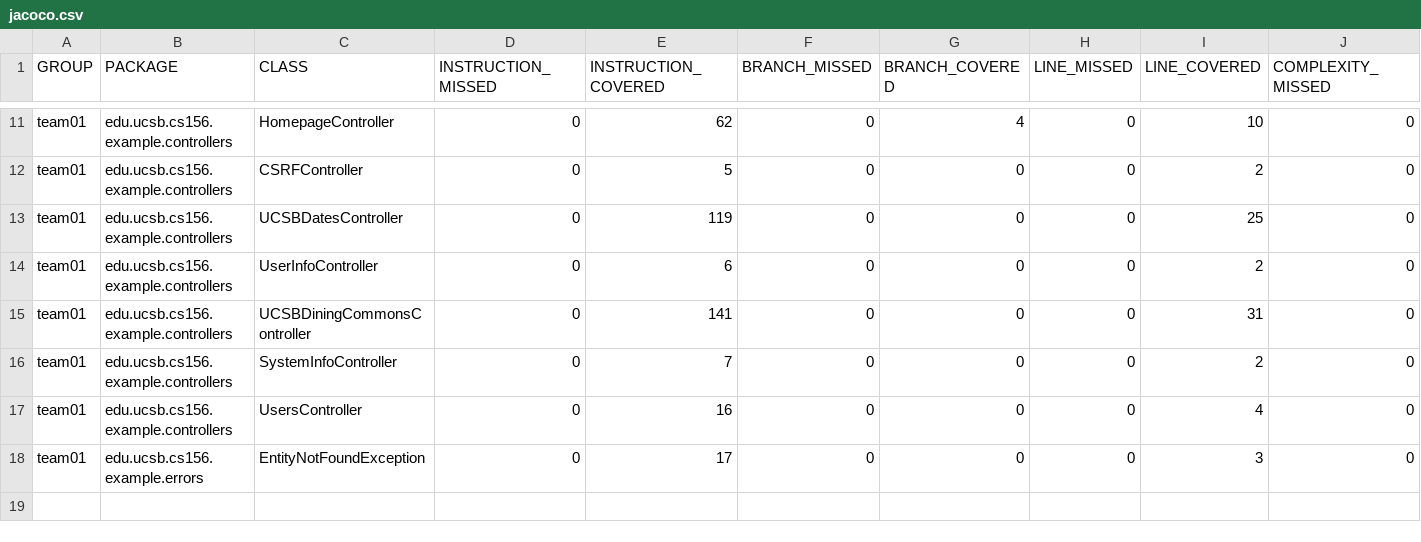
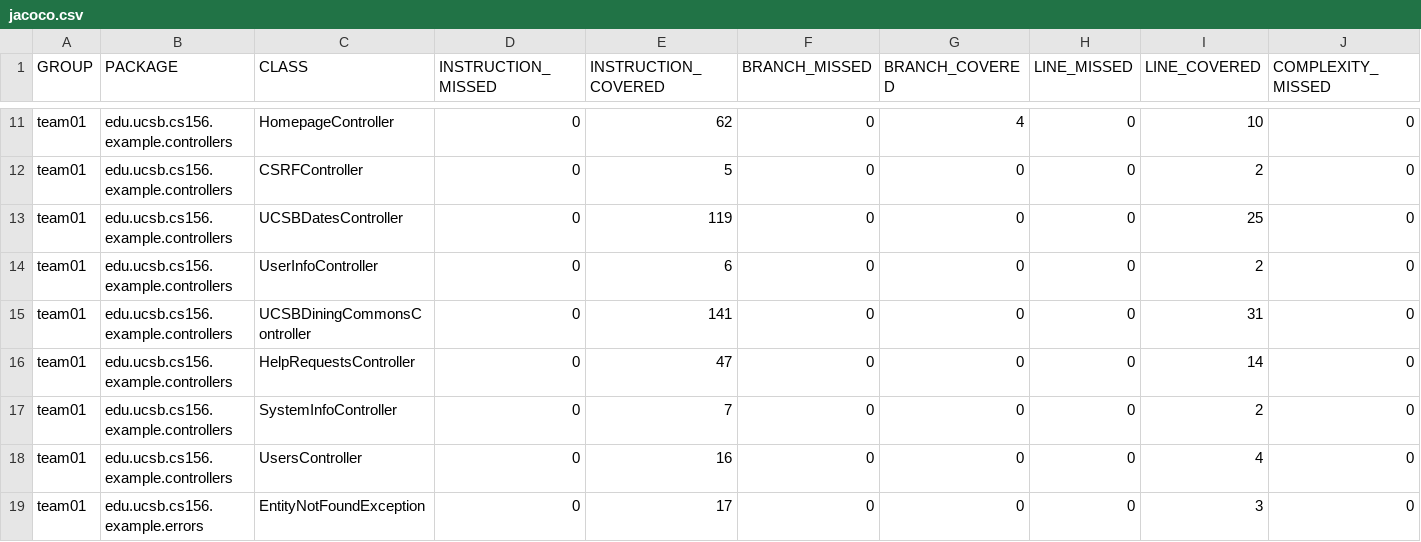
Before and after one commit to ucsb-cs156-s25/team01-s25-08, a CSV file: jacoco/jacoco.csv, drawn as a sheet; only a part is shown, gaps mark what is left out; rows hold the shown columns only; the diff names each change by its address in the sheet, - before the commit and + after, or states it on an @@ line.

Commit message:
Deploying to gh-pages from @ ucsb-cs156-s25/team01-s25-08@c61e21f75a9e3e2a7f771956f4f7d6fb42d98fb5 🚀

```diff
--- a/jacoco/jacoco.csv
+++ b/jacoco/jacoco.csv
+row 16: team01 | edu.ucsb.cs156.example.controllers | HelpRequestsController | 0 | 47 | 0 | 0 | 0 | 14 | 0
```
Also changed, not shown: 7 other files.
